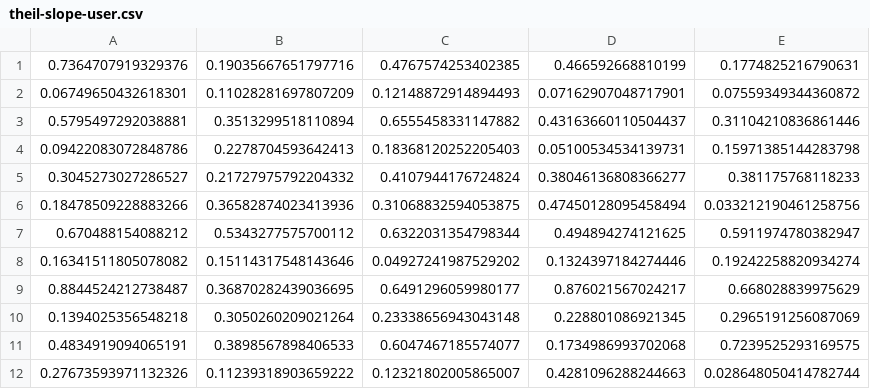
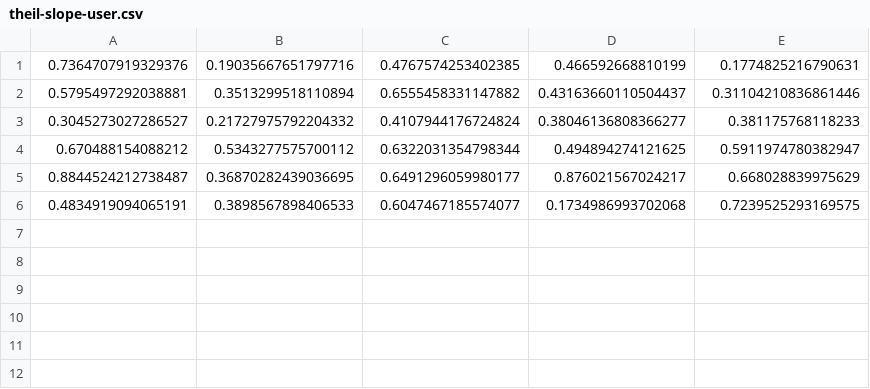
Before and after one commit to aryas0ng/wikipedia-analysis, a CSV file: stats/theil-slope-user.csv, drawn as a sheet.

```diff
--- a/stats/theil-slope-user.csv
+++ b/stats/theil-slope-user.csv
@@ -1,12 +1,6 @@
 0.7364707919329376,0.19035667651797716,0.4767574253402385,0.466592668810199,0.1774825216790631
-0.06749650432618301,0.11028281697807209,0.12148872914894493,0.07162907048717901,0.07559349344360872
 0.5795497292038881,0.3513299518110894,0.6555458331147882,0.43163660110504437,0.31104210836861446
-0.09422083072848786,0.2278704593642413,0.18368120252205403,0.05100534534139731,0.15971385144283798
 0.3045273027286527,0.21727975792204332,0.4107944176724824,0.38046136808366277,0.381175768118233
-0.18478509228883266,0.36582874023413936,0.31068832594053875,0.47450128095458494,0.033212190461258756
 0.670488154088212,0.5343277575700112,0.6322031354798344,0.494894274121625,0.5911974780382947
-0.16341511805078082,0.15114317548143646,0.04927241987529202,0.1324397184274446,0.19242258820934274
 0.8844524212738487,0.36870282439036695,0.6491296059980177,0.876021567024217,0.668028839975629
-0.1394025356548218,0.3050260209021264,0.23338656943043148,0.228801086921345,0.2965191256087069
 0.4834919094065191,0.3898567898406533,0.6047467185574077,0.1734986993702068,0.7239525293169575
-0.27673593971132326,0.11239318903659222,0.12321802005865007,0.4281096288244663,0.028648050414782744
```
Also changed, not shown: stats/theil-slope-anon.csv, 3 other files.
